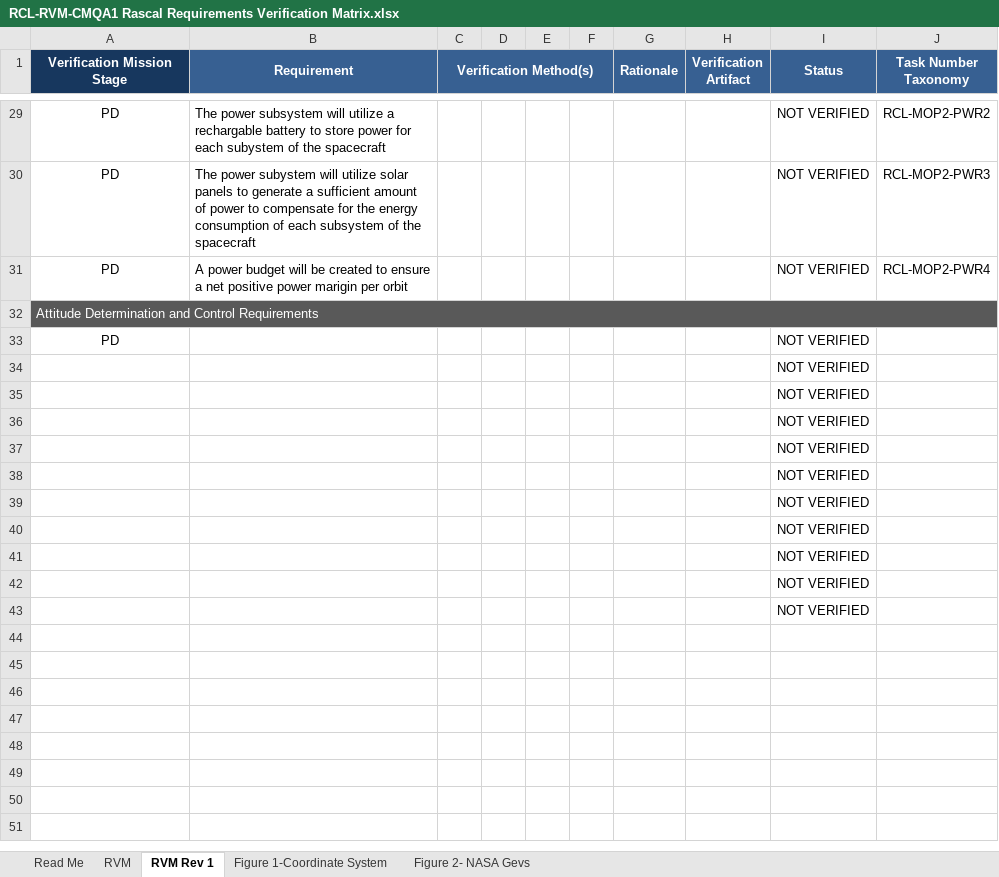
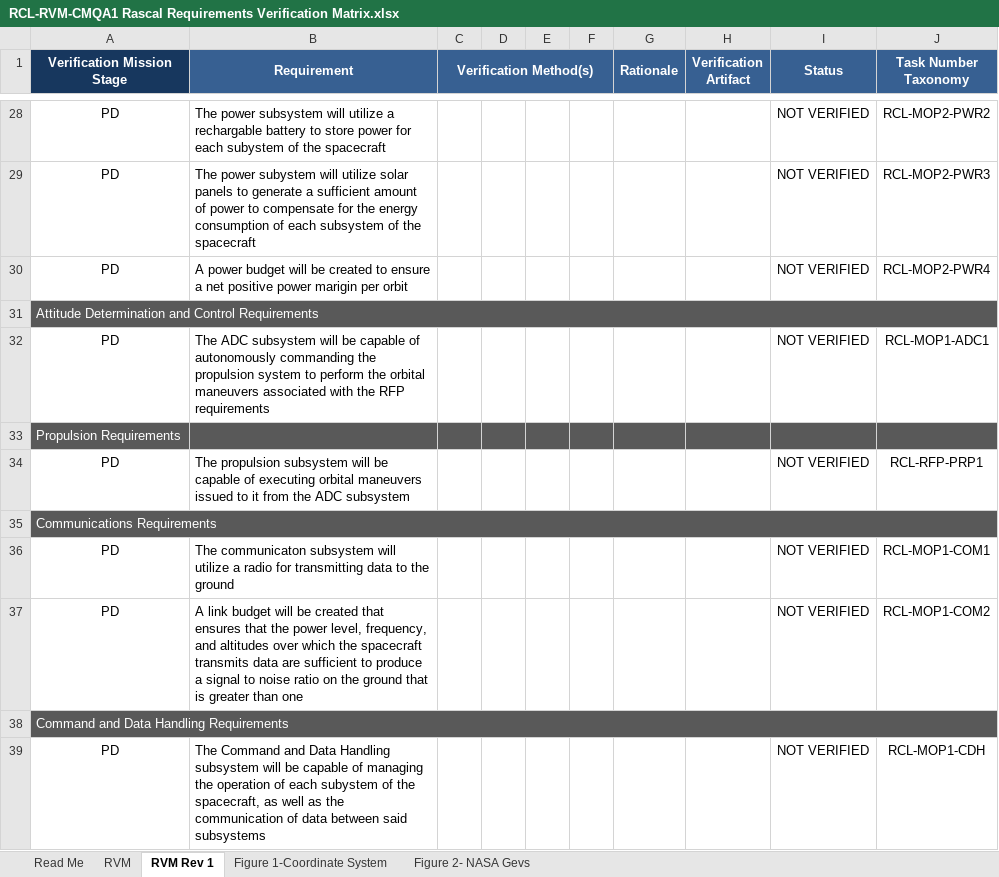
Before and after one commit to RascalSeniorDesign/Preliminary-Design, an Excel workbook: CMQA/Requirements Verification Matrix/RCL-RVM-CMQA1 Rascal Requirements Verification Matrix.xlsx, sheet RVM Rev 1, drawn as a sheet; only a part is shown, gaps mark what is left out; values as stored, in another font and other column widths than the file's, no borders; conditional formats not drawn; removed rows and columns are numbered as before the commit, all else as after; the diff covers the shown part only; the diff names each change by its address in the sheet, - before the commit and + after, or states it on an @@ line.

Commit message:
Added requirements for each subsystem

```diff
--- a/CMQA/Requirements Verification Matrix/RCL-RVM-CMQA1 Rascal Requirements Verification Matrix.xlsx (sheet RVM Rev 1)
+++ b/CMQA/Requirements Verification Matrix/RCL-RVM-CMQA1 Rascal Requirements Verification Matrix.xlsx (sheet RVM Rev 1)
-B32 (Requirement): (empty)
+B32 (Requirement): The ADC subsystem will be capable of autonomously commanding the propulsion system to perform the orbital maneuvers associated with the RFP requirements
-J32 (Task Number Taxonomy): (empty)
+J32 (Task Number Taxonomy): RCL-MOP1-ADC1
-row 34:  |  |  |  |  |  |  |  | NOT VERIFIED
-row 35:  |  |  |  |  |  |  |  | NOT VERIFIED
-row 36:  |  |  |  |  |  |  |  | NOT VERIFIED
-row 37:  |  |  |  |  |  |  |  | NOT VERIFIED
-row 38:  |  |  |  |  |  |  |  | NOT VERIFIED
-row 39:  |  |  |  |  |  |  |  | NOT VERIFIED
-row 40:  |  |  |  |  |  |  |  | NOT VERIFIED
-row 41:  |  |  |  |  |  |  |  | NOT VERIFIED
-row 42:  |  |  |  |  |  |  |  | NOT VERIFIED
-row 43:  |  |  |  |  |  |  |  | NOT VERIFIED
+row 33: Propulsion Requirements
+row 34: PD | The propulsion subsystem will be capable of executing orbital maneuvers issued to it from the ADC subsystem |  |  |  |  |  |  | NOT VERIFIED | RCL-RFP-PRP1
+row 35: Communications Requirements
+row 36: PD | The communicaton subsystem will utilize a radio for transmitting data to the ground |  |  |  |  |  |  | NOT VERIFIED | RCL-MOP1-COM1
+row 37: PD | A link budget will be created that ensures that the power level, frequency, and altitudes over which the spacecraft transmits data are sufficient to produce a signal to noise ratio on the ground that is greater than one |  |  |  |  |  |  | NOT VERIFIED | RCL-MOP1-COM2
+row 38: Command and Data Handling Requirements
+row 39: PD | The Command and Data Handling subsystem will be capable of managing the operation of each subystem of the spacecraft, as well as the communication of data between said subsystems |  |  |  |  |  |  | NOT VERIFIED | RCL-MOP1-CDH
```
Also changed, not shown: 7 added rows, 8 removed rows and 11 edited cells elsewhere in this sheet.
